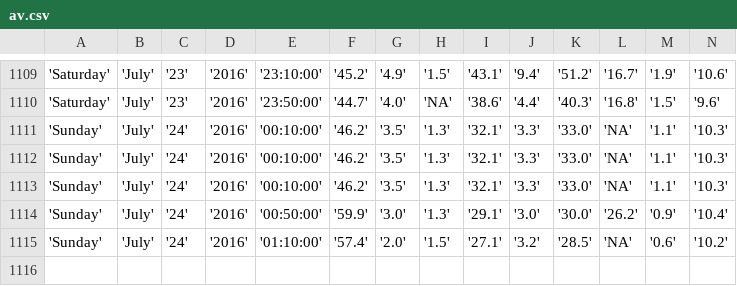
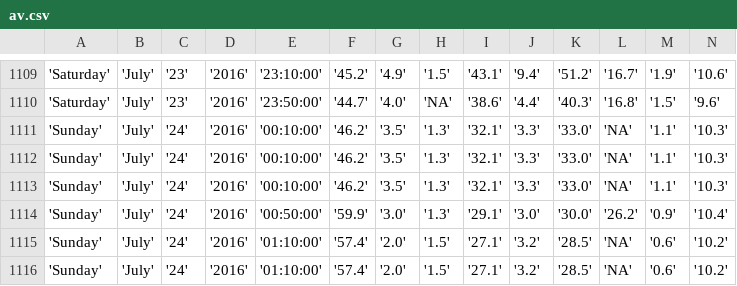
Before and after one commit to bibekpoddar/sdpcbdata, a CSV file: av.csv, drawn as a sheet; only a part is shown, gaps mark what is left out; rows hold the shown columns only; the diff names each change by its address in the sheet, - before the commit and + after, or states it on an @@ line.

```diff
--- a/av.csv
+++ b/av.csv
+row 1116: 'Sunday' | 'July' | '24' | '2016' | '01:10:00' | '57.4' | '2.0' | '1.5' | '27.1' | '3.2' | '28.5' | 'NA' | '0.6' | '10.2'
```
Also changed, not shown: cl.csv, igi.csv, 3 other files.
